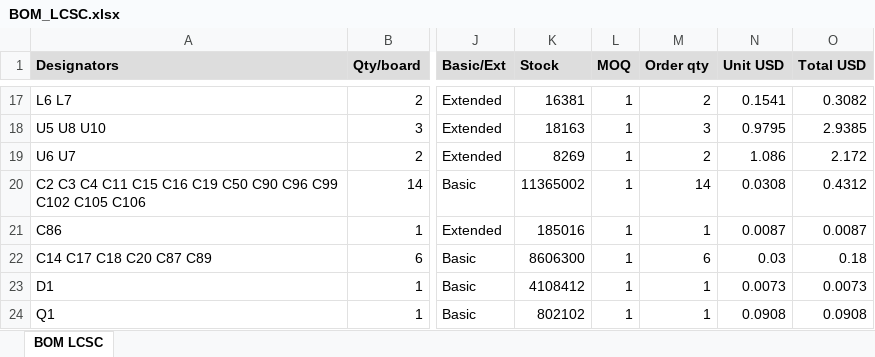
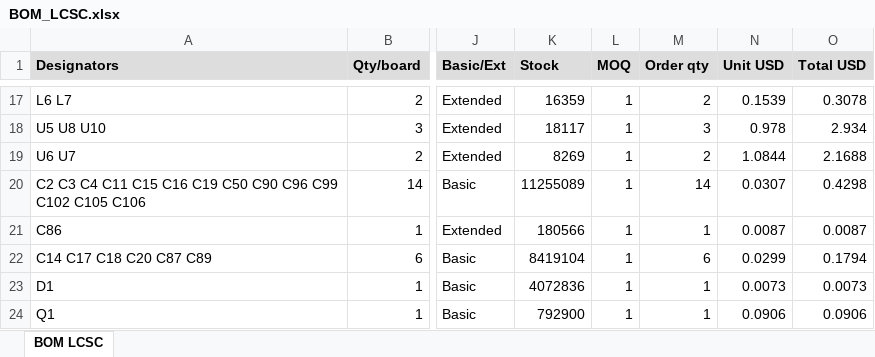
Before and after one commit to vkorehov/LEAKCAM, an Excel workbook: BOM_LCSC.xlsx, sheet BOM LCSC, drawn as a sheet; only a part is shown, gaps mark what is left out; values as stored, in another font and other column widths than the file's, no borders; the diff covers the shown part only; the diff names each change by its address in the sheet, - before the commit and + after, or states it on an @@ line.

```diff
--- a/BOM_LCSC.xlsx (sheet BOM LCSC)
+++ b/BOM_LCSC.xlsx (sheet BOM LCSC)
-K17 (Stock): 16381
+K17 (Stock): 16359
-N17 (Unit USD): 0.1541
+N17 (Unit USD): 0.1539
-O17 (Total USD): 0.3082
+O17 (Total USD): 0.3078
-K18 (Stock): 18163
+K18 (Stock): 18117
-N18 (Unit USD): 0.9795
+N18 (Unit USD): 0.978
-O18 (Total USD): 2.9385
+O18 (Total USD): 2.934
-N19 (Unit USD): 1.086
+N19 (Unit USD): 1.0844
-O19 (Total USD): 2.172
+O19 (Total USD): 2.1688
-K20 (Stock): 11365002
+K20 (Stock): 11255089
-N20 (Unit USD): 0.0308
+N20 (Unit USD): 0.0307
-O20 (Total USD): 0.4312
+O20 (Total USD): 0.4298
-K21 (Stock): 185016
+K21 (Stock): 180566
-K22 (Stock): 8606300
+K22 (Stock): 8419104
-N22 (Unit USD): 0.03
+N22 (Unit USD): 0.0299
-O22 (Total USD): 0.18
+O22 (Total USD): 0.1794
-K23 (Stock): 4108412
+K23 (Stock): 4072836
-K24 (Stock): 802102
+K24 (Stock): 792900
-N24 (Unit USD): 0.0908
+N24 (Unit USD): 0.0906
-O24 (Total USD): 0.0908
+O24 (Total USD): 0.0906
```
Also changed, not shown: 3 added rows, 2 removed rows and 81 edited cells elsewhere in this sheet, 9 other files.
